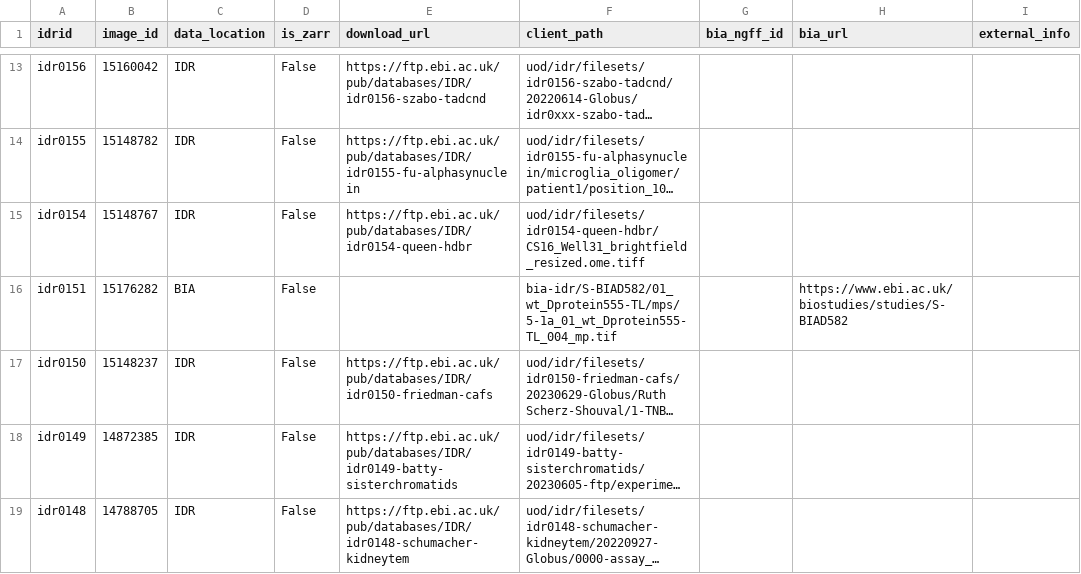
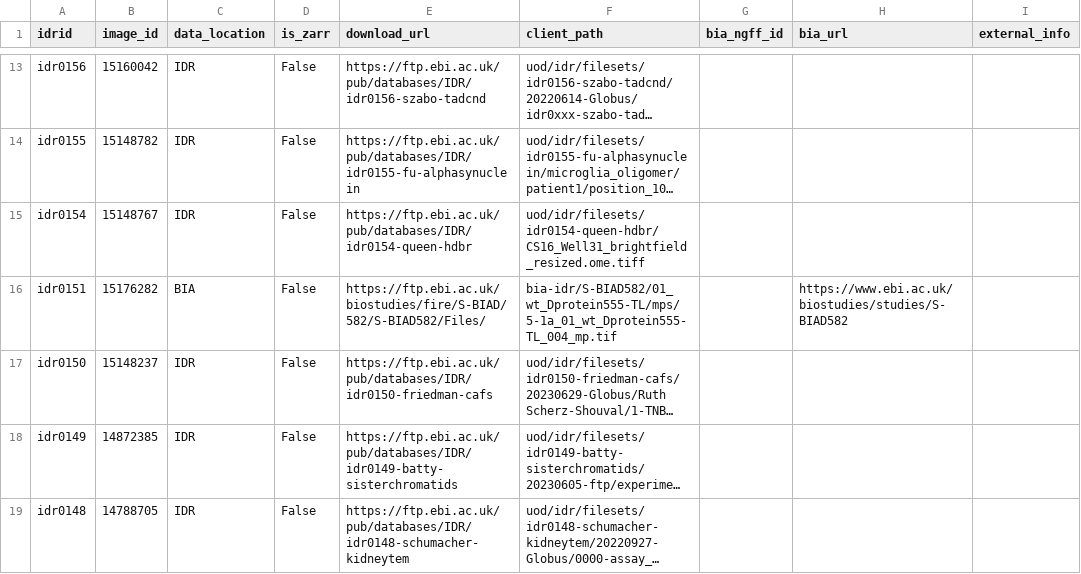
Before and after one commit to IDR/idr.openmicroscopy.org, a TSV file: _data/download_urls.tsv, drawn as a sheet; only a part is shown, gaps mark what is left out; long unchanged cells end in …; the diff names each change by its address in the sheet, - before the commit and + after, or states it on an @@ line.

Commit message:
add download_url for idr0151

```diff
--- a/_data/download_urls.tsv
+++ b/_data/download_urls.tsv
-E16 (download_url): (empty)
+E16 (download_url): https://ftp.ebi.ac.uk/biostudies/fire/S-BIAD/582/S-BIAD582/Files/
```
